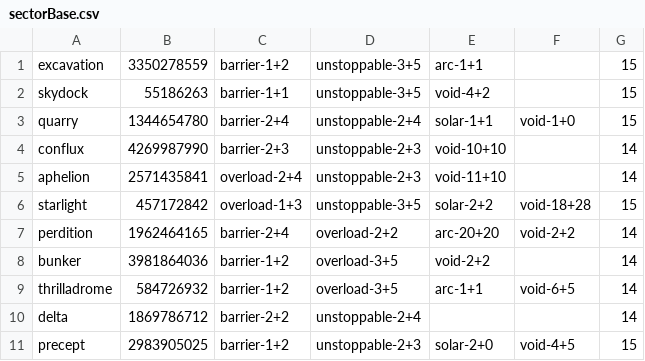
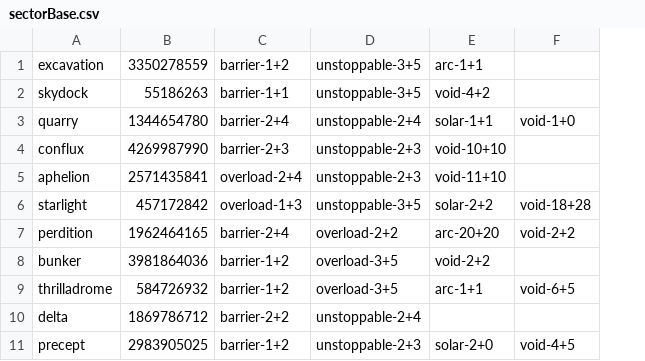
Before and after one commit to depth172/Malahayati-D2bot, a CSV file: data/sectorBase.csv, drawn as a sheet; the diff names each change by its address in the sheet, - before the commit and + after, or states it on an @@ line.

```diff
--- a/data/sectorBase.csv
+++ b/data/sectorBase.csv
-column G, rows 1-11: 15 | 15 | 15 | 14 | 14 | 15 | 14 | 14 | 14 | 14 | 15
```
Also changed, not shown: 1 other file.
